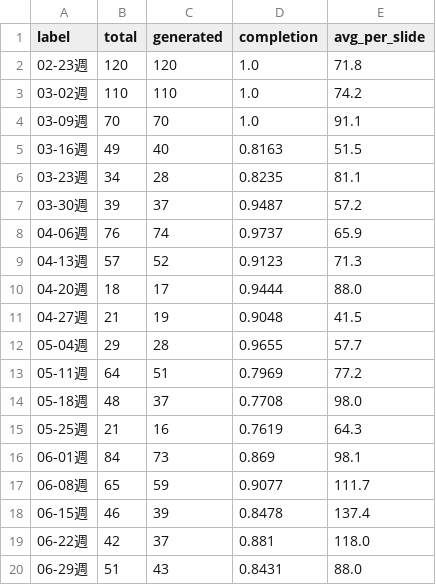
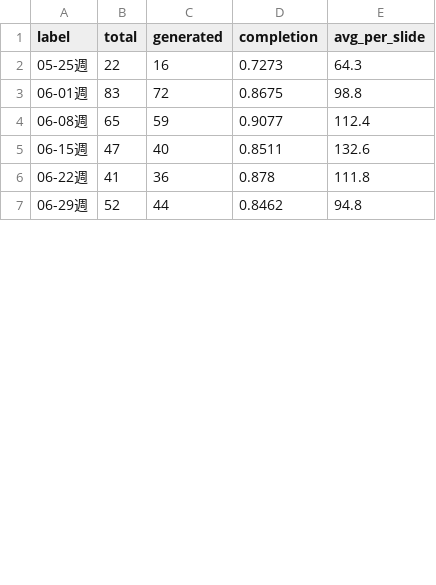
Before and after one commit to Tina0529/bops-ppt-dashboard, a CSV file: docs/data/trend_weekly.csv, drawn as a sheet; only a part is shown; the diff covers the shown part only.

```diff
--- a/docs/data/trend_weekly.csv
+++ b/docs/data/trend_weekly.csv
@@ -1,20 +1,7 @@
 label,total,generated,completion,avg_per_slide
-02-23週,120,120,1.0,71.8
-03-02週,110,110,1.0,74.2
-03-09週,70,70,1.0,91.1
-03-16週,49,40,0.8163,51.5
-03-23週,34,28,0.8235,81.1
-03-30週,39,37,0.9487,57.2
-04-06週,76,74,0.9737,65.9
-04-13週,57,52,0.9123,71.3
-04-20週,18,17,0.9444,88.0
-04-27週,21,19,0.9048,41.5
-05-04週,29,28,0.9655,57.7
-05-11週,64,51,0.7969,77.2
-05-18週,48,37,0.7708,98.0
-05-25週,21,16,0.7619,64.3
-06-01週,84,73,0.869,98.1
-06-08週,65,59,0.9077,111.7
-06-15週,46,39,0.8478,137.4
-06-22週,42,37,0.881,118.0
-06-29週,51,43,0.8431,88.0
+05-25週,22,16,0.7273,64.3
+06-01週,83,72,0.8675,98.8
+06-08週,65,59,0.9077,112.4
+06-15週,47,40,0.8511,132.6
+06-22週,41,36,0.878,111.8
+06-29週,52,44,0.8462,94.8
```
Also changed, not shown: 17 edited cells elsewhere in this file, docs/data/trend_daily.csv, docs/data/trend_org_monthly.csv, 4 other files.
